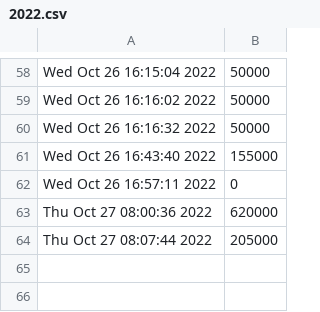
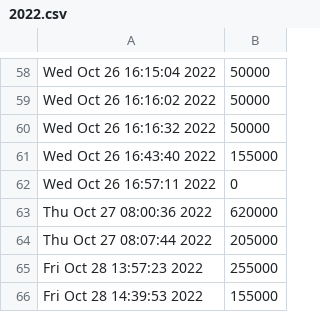
Before and after one commit to titentam/QuanLiCafe, a CSV file: ThongKe/2022.csv, drawn as a sheet; only a part is shown, gaps mark what is left out.

```diff
--- a/ThongKe/2022.csv
+++ b/ThongKe/2022.csv
@@ -64 +64,3 @@ Thu Oct 27 08:00:36 2022,620000
 Thu Oct 27 08:07:44 2022,205000
+Fri Oct 28 13:57:23 2022,255000
+Fri Oct 28 14:39:53 2022,155000
```
Also changed, not shown: Menu.csv, NhanVien.csv, 6 other files.
